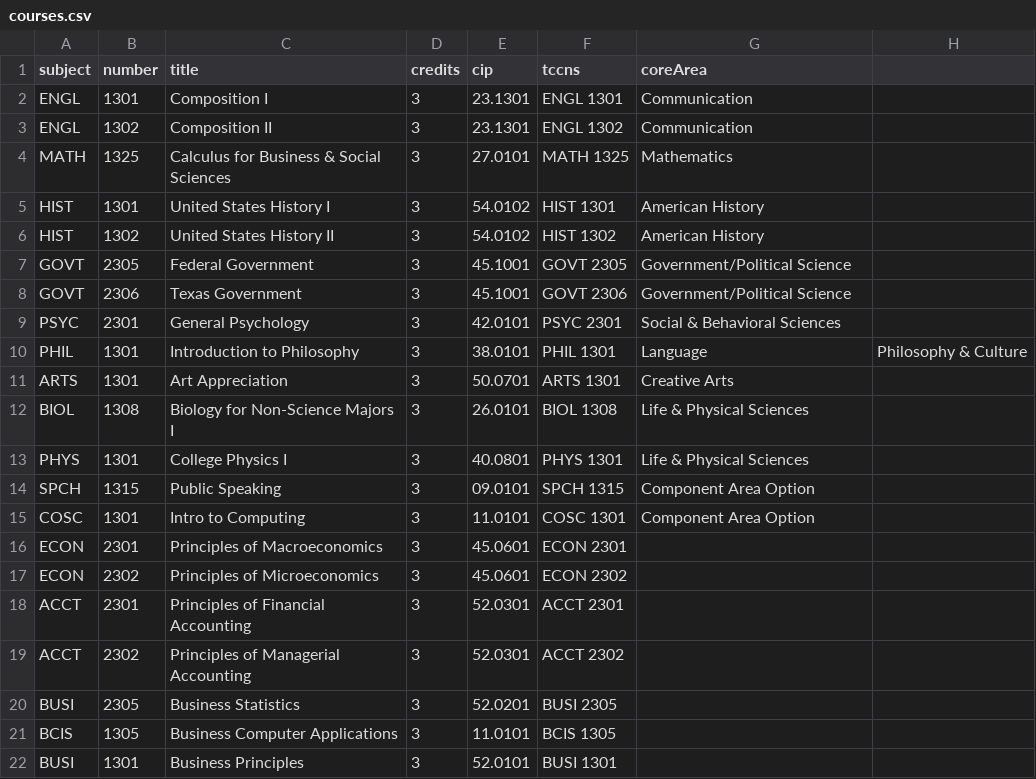
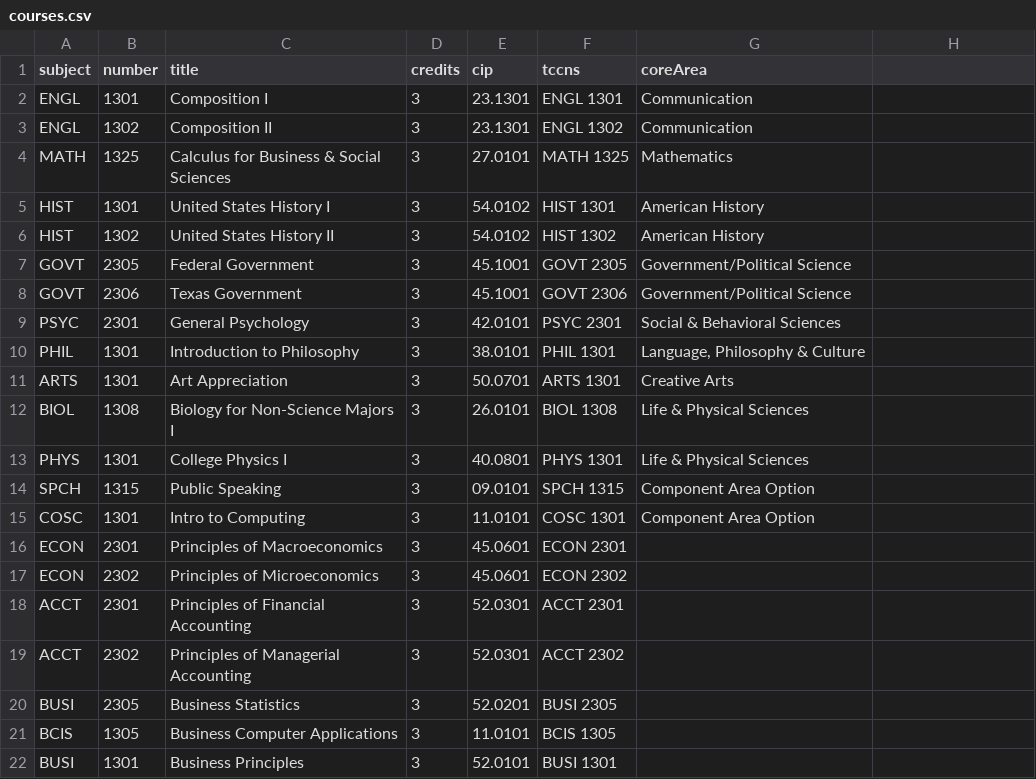
Before and after one commit to jeremyje1/mapmycurriculum, a CSV file: demo-data/courses.csv, drawn as a sheet.

```diff
--- a/demo-data/courses.csv
+++ b/demo-data/courses.csv
@@ -9,3 +9,3 @@ GOVT,2306,Texas Government,3,45.1001,GOVT 2306,Government/Political Science
 PSYC,2301,General Psychology,3,42.0101,PSYC 2301,Social & Behavioral Sciences
-PHIL,1301,Introduction to Philosophy,3,38.0101,PHIL 1301,Language, Philosophy & Culture
+PHIL,1301,Introduction to Philosophy,3,38.0101,PHIL 1301,"Language, Philosophy & Culture"
 ARTS,1301,Art Appreciation,3,50.0701,ARTS 1301,Creative Arts
```
Also changed, not shown: 2 other files.
